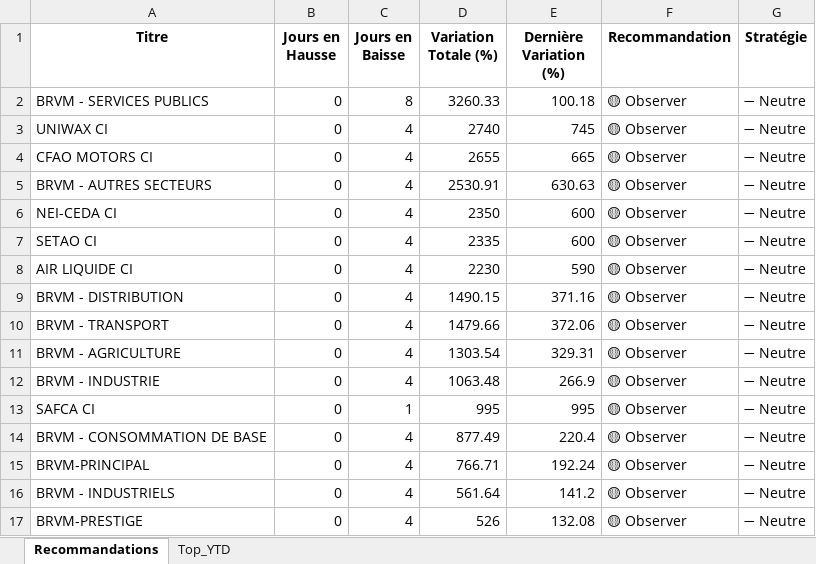
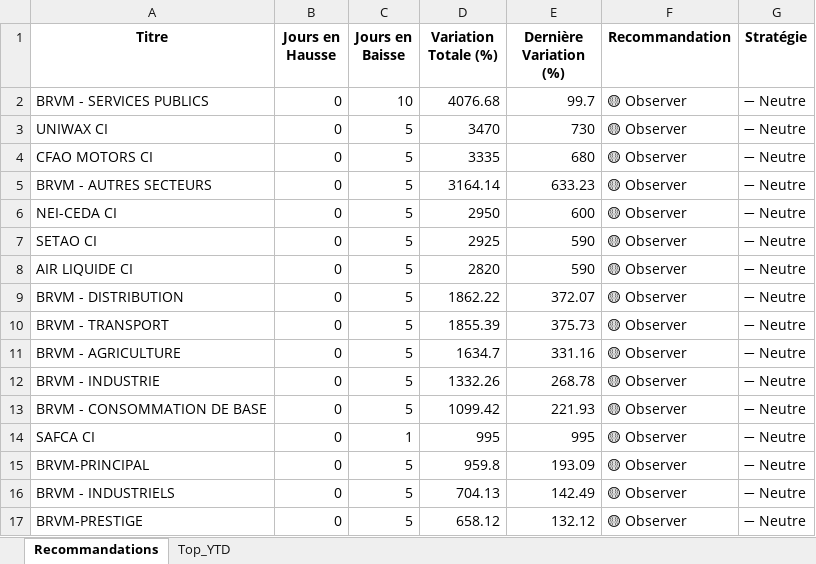
Before and after one commit to esmelobi/brvm-dashboard, an Excel workbook: data/recommandations.xlsx, sheet Recommandations, drawn as a sheet; only a part is shown; values as stored, in another font and other column widths than the file's, no borders; removed rows and columns are numbered as before the commit, all else as after; the diff covers the shown part only; the diff names each change by its address in the sheet, - before the commit and + after, or states it on an @@ line.

```diff
--- a/data/recommandations.xlsx (sheet Recommandations)
+++ b/data/recommandations.xlsx (sheet Recommandations)
-C2 (Jours en Baisse): 8
+C2 (Jours en Baisse): 10
-D2 (Variation Totale (%)): 3260.33
+D2 (Variation Totale (%)): 4076.68
-E2 (Dernière Variation (%)): 100.18
+E2 (Dernière Variation (%)): 99.7
-C3:C12 (Jours en Baisse): 4
+C3:C12 (Jours en Baisse): 5
-D3 (Variation Totale (%)): 2740
+D3 (Variation Totale (%)): 3470
-E3 (Dernière Variation (%)): 745
+E3 (Dernière Variation (%)): 730
-D4 (Variation Totale (%)): 2655
+D4 (Variation Totale (%)): 3335
-E4 (Dernière Variation (%)): 665
+E4 (Dernière Variation (%)): 680
-D5 (Variation Totale (%)): 2530.91
+D5 (Variation Totale (%)): 3164.14
-E5 (Dernière Variation (%)): 630.63
+E5 (Dernière Variation (%)): 633.23
-D6 (Variation Totale (%)): 2350
+D6 (Variation Totale (%)): 2950
-D7 (Variation Totale (%)): 2335
+D7 (Variation Totale (%)): 2925
-E7 (Dernière Variation (%)): 600
+E7 (Dernière Variation (%)): 590
-D8 (Variation Totale (%)): 2230
+D8 (Variation Totale (%)): 2820
-D9 (Variation Totale (%)): 1490.15
+D9 (Variation Totale (%)): 1862.22
-E9 (Dernière Variation (%)): 371.16
+E9 (Dernière Variation (%)): 372.07
-D10 (Variation Totale (%)): 1479.66
+D10 (Variation Totale (%)): 1855.39
-E10 (Dernière Variation (%)): 372.06
+E10 (Dernière Variation (%)): 375.73
-D11 (Variation Totale (%)): 1303.54
+D11 (Variation Totale (%)): 1634.7
-E11 (Dernière Variation (%)): 329.31
+E11 (Dernière Variation (%)): 331.16
-D12 (Variation Totale (%)): 1063.48
+D12 (Variation Totale (%)): 1332.26
-E12 (Dernière Variation (%)): 266.9
+E12 (Dernière Variation (%)): 268.78
+row 13: BRVM - CONSOMMATION DE BASE | 0 | 5 | 1099.42 | 221.93 | 🟡 Observer | ➖ Neutre
-row 14: BRVM - CONSOMMATION DE BASE | 0 | 4 | 877.49 | 220.4 | 🟡 Observer | ➖ Neutre
-C15:C17 (Jours en Baisse): 4
+C15:C17 (Jours en Baisse): 5
-D15 (Variation Totale (%)): 766.71
+D15 (Variation Totale (%)): 959.8
-E15 (Dernière Variation (%)): 192.24
+E15 (Dernière Variation (%)): 193.09
-D16 (Variation Totale (%)): 561.64
+D16 (Variation Totale (%)): 704.13
-E16 (Dernière Variation (%)): 141.2
+E16 (Dernière Variation (%)): 142.49
-D17 (Variation Totale (%)): 526
+D17 (Variation Totale (%)): 658.12
-E17 (Dernière Variation (%)): 132.08
+E17 (Dernière Variation (%)): 132.12
```
Also changed, not shown: 7 added rows, 6 removed rows and 25 edited cells elsewhere in this sheet, sheet Top_YTD.
